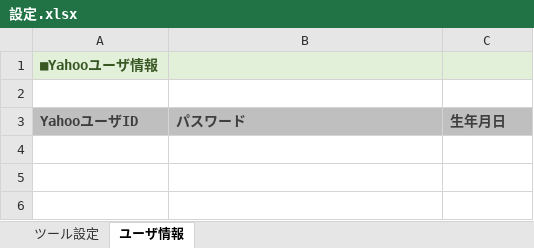
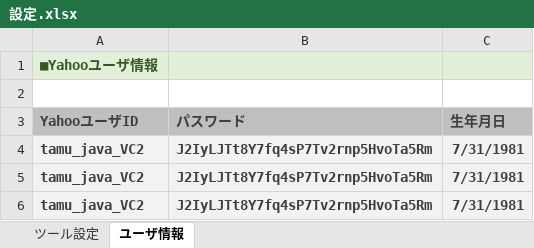
Before and after one commit to tamutamu/csharp-python, an Excel workbook: 設定.xlsx, sheet ユーザ情報, drawn as a sheet; values as stored, in another font and other column widths than the file's, no borders; the diff names each change by its address in the sheet, - before the commit and + after, or states it on an @@ line.

```diff
--- a/設定.xlsx (sheet ユーザ情報)
+++ b/設定.xlsx (sheet ユーザ情報)
+row 4: tamu_java_VC2 | J2IyLJTt8Y7fq4sP7Tv2rnp5HvoTa5Rm | 7/31/1981
+row 5: tamu_java_VC2 | J2IyLJTt8Y7fq4sP7Tv2rnp5HvoTa5Rm | 7/31/1981
+row 6: tamu_java_VC2 | J2IyLJTt8Y7fq4sP7Tv2rnp5HvoTa5Rm | 7/31/1981
```
Also changed, not shown: 16 other files.
